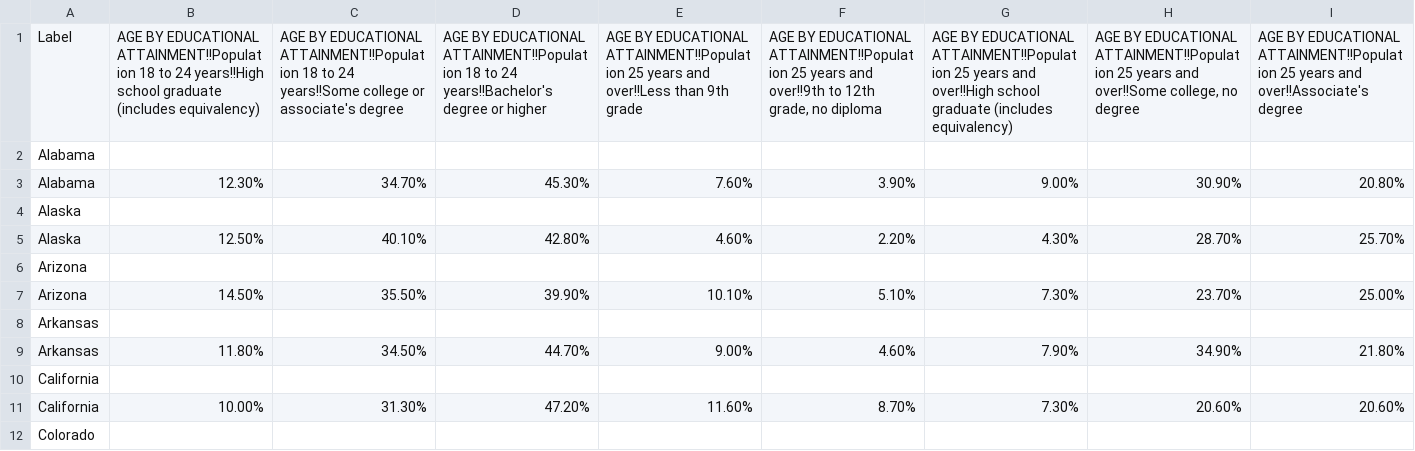
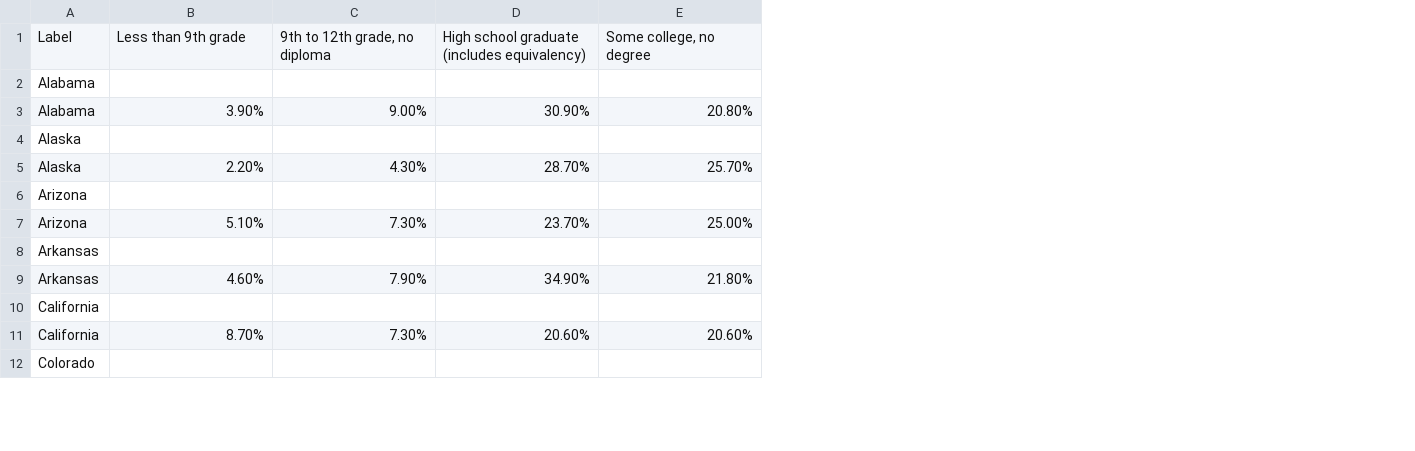
Before and after one commit to Casper-Guo/MDST-Covid-Vaccination, a CSV file: education_clean.csv, drawn as a sheet; only a part is shown; removed rows and columns are numbered as before the commit, all else as after; rows hold the shown columns only; the diff names each change by its address in the sheet, - before the commit and + after, or states it on an @@ line.

Commit message:
Add files via upload

```diff
--- a/education_clean.csv
+++ b/education_clean.csv
-column B, rows 3-11: 12.30% |  | 12.50% |  | 14.50% |  | 11.80% |  | 10.00%
-column C, rows 3-11: 34.70% |  | 40.10% |  | 35.50% |  | 34.50% |  | 31.30%
-column D, rows 3-11: 45.30% |  | 42.80% |  | 39.90% |  | 44.70% |  | 47.20%
-column E, rows 3-11: 7.60% |  | 4.60% |  | 10.10% |  | 9.00% |  | 11.60%
-row 1: Label | AGE BY EDUCATIONAL ATTAINMENT!!Population 18 to 24 years!!High school graduate (includes equivalency) | AGE BY EDUCATIONAL ATTAINMENT!!Population 18 to 24 years!!Some college or associate's degree | AGE BY EDUCATIONAL ATTAINMENT!!Population 18 to 24 years!!Bachelor's degree or higher | AGE BY EDUCATIONAL ATTAINMENT!!Population 25 years and over!!Less than 9th grade | AGE BY EDUCATIONAL ATTAINMENT!!Population 25 years and over!!9th to 12th grade, no diploma | AGE BY EDUCATIONAL ATTAINMENT!!Population 25 years and over!!High school graduate (includes equivalency) | AGE BY EDUCATIONAL ATTAINMENT!!Population 25 years and over!!Some college, no degree | AGE BY EDUCATIONAL ATTAINMENT!!Population 25 years and over!!Associate's degree
+row 1: Label | Less than 9th grade | 9th to 12th grade, no diploma | High school graduate (includes equivalency) | Some college, no degree
```
